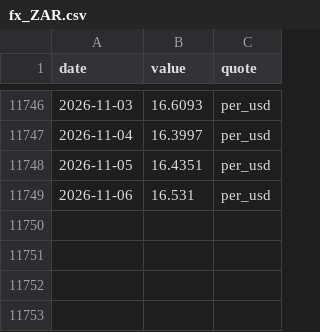
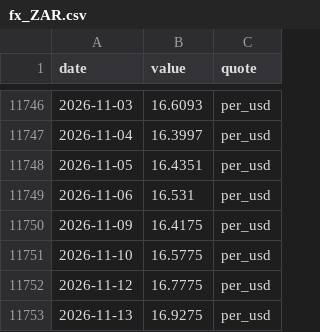
Before and after one commit to kksimsr/macro-data-cache, a CSV file: data/market/fx_ZAR.csv, drawn as a sheet; only a part is shown, gaps mark what is left out; the diff names each change by its address in the sheet, - before the commit and + after, or states it on an @@ line.

```diff
--- a/data/market/fx_ZAR.csv
+++ b/data/market/fx_ZAR.csv
+row 11750: 2026-11-09 | 16.4175 | per_usd
+row 11751: 2026-11-10 | 16.5775 | per_usd
+row 11752: 2026-11-12 | 16.7775 | per_usd
+row 11753: 2026-11-13 | 16.9275 | per_usd
```
Also changed, not shown: data/market/fx_BRL.csv, data/market/fx_CHF.csv, 35 other files.
